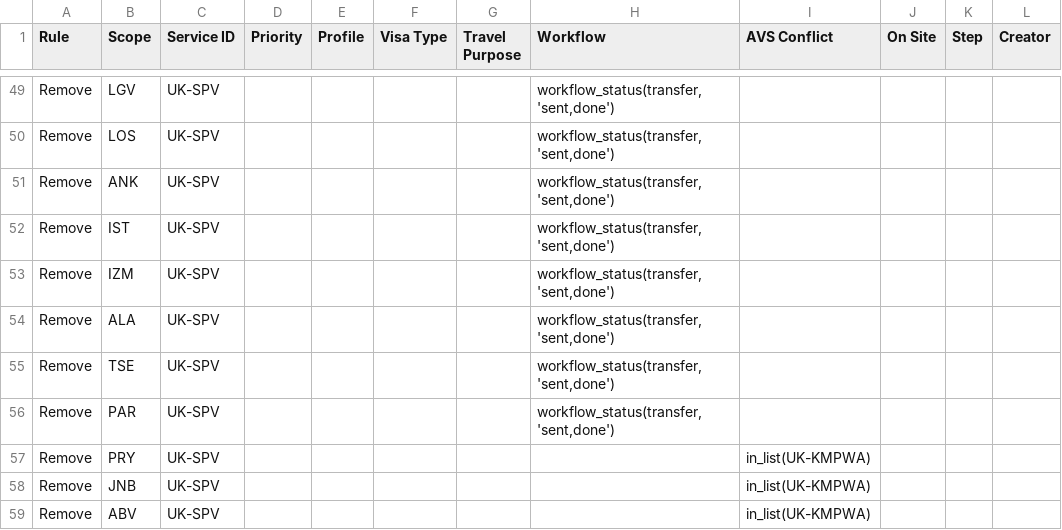
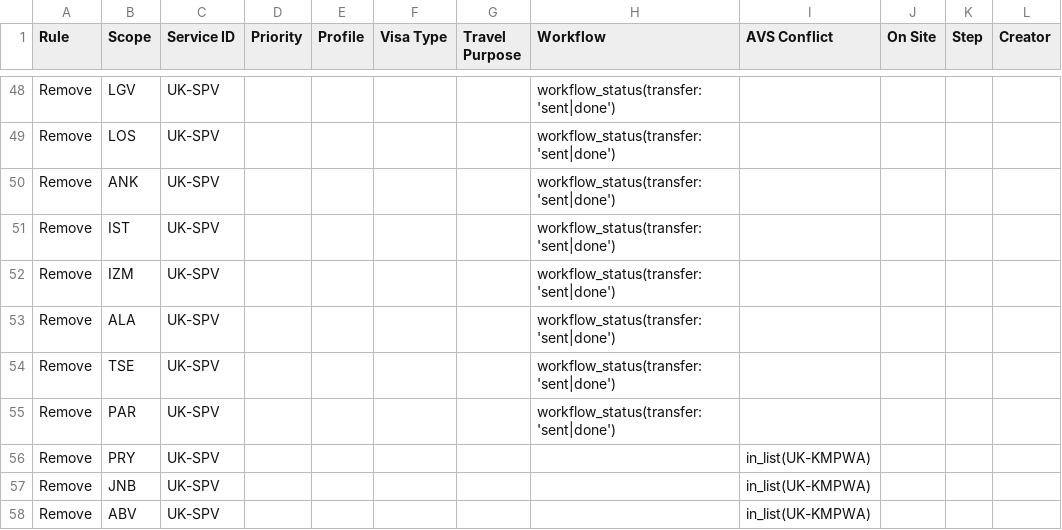
Before and after one commit to andreagroferreira/tls, a CSV file: storage/rules/uk/recommendation_rules.csv, drawn as a sheet; only a part is shown, gaps mark what is left out; addresses are those after the commit; the diff covers the shown part only; the diff names each change by its address in the sheet, - before the commit and + after, or states it on an @@ line.

```diff
--- a/storage/rules/uk/recommendation_rules.csv
+++ b/storage/rules/uk/recommendation_rules.csv
-H48:H55 (Workflow): workflow_status(transfer, 'sent,done')
+H48:H55 (Workflow): workflow_status(transfer: 'sent|done')
```
Also changed, not shown: 1 removed row and 38 edited cells elsewhere in this file.
